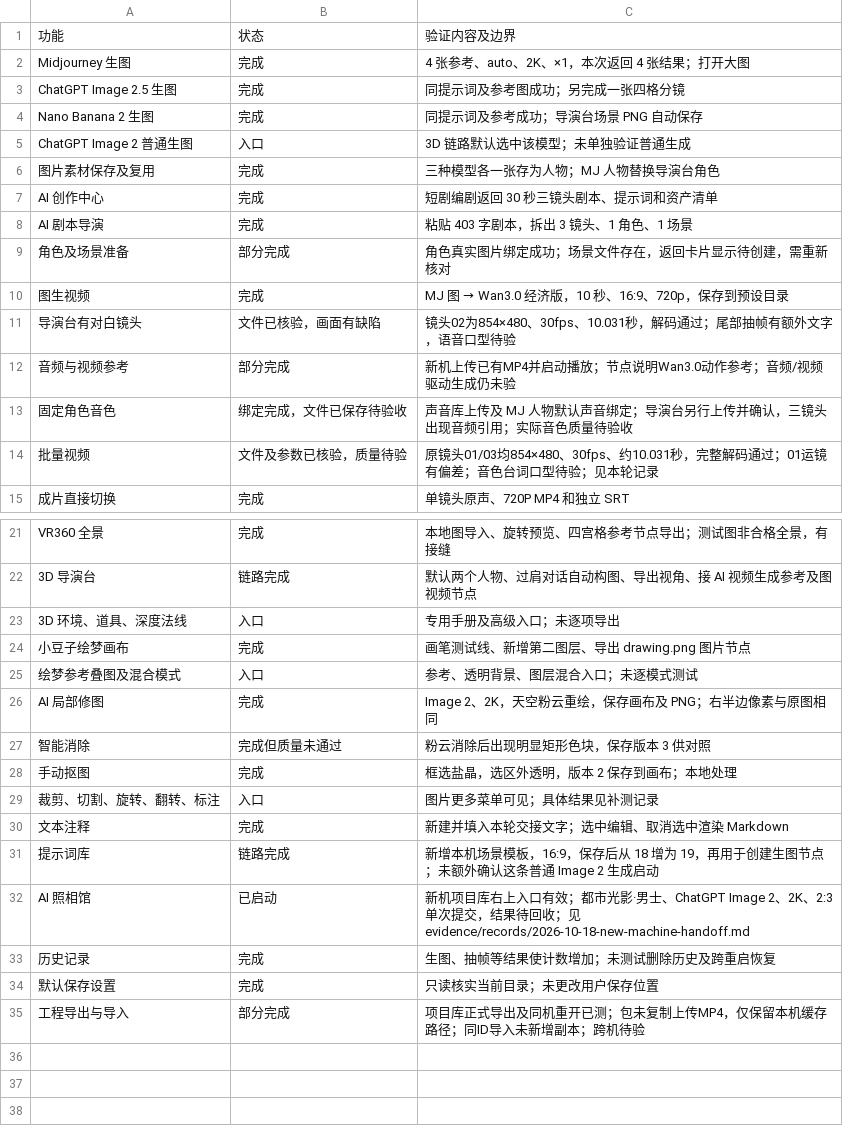
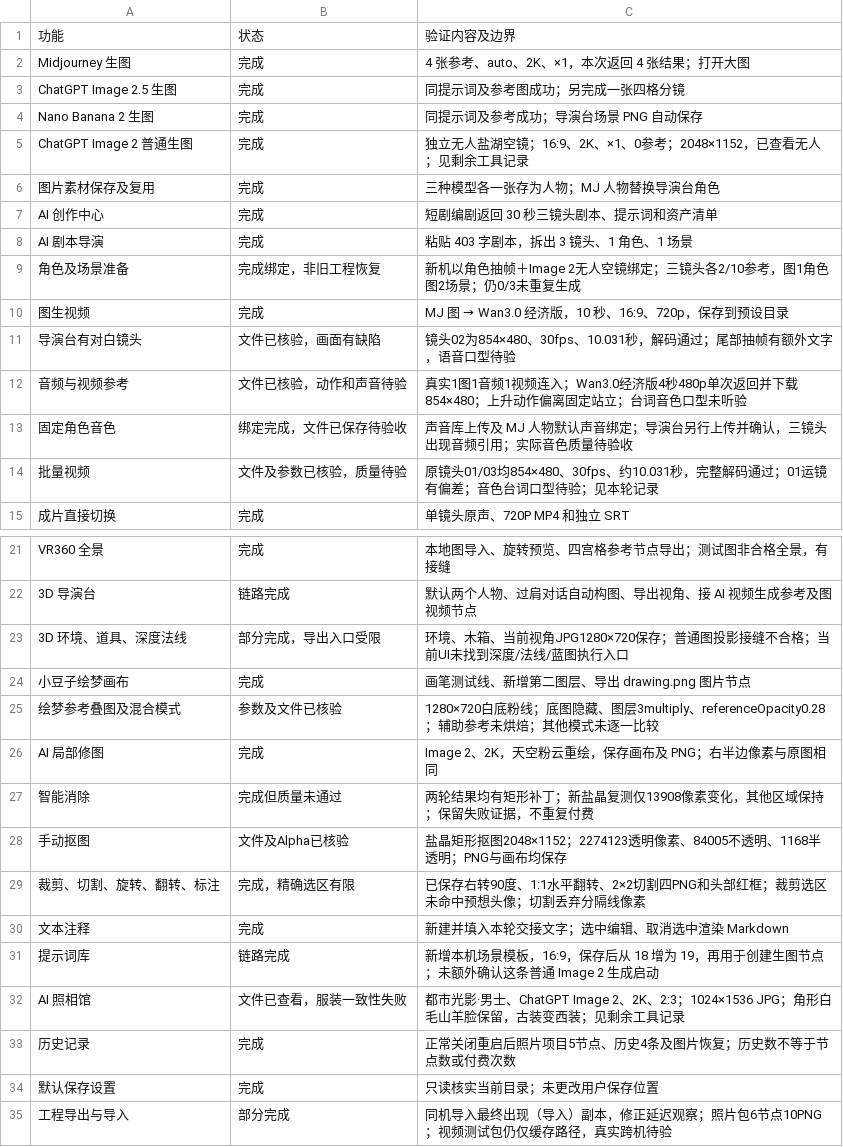
Before and after one commit to tz924/huidou-ai-guide, a CSV file: progress/FEATURE-MATRIX.csv, drawn as a sheet; only a part is shown, gaps mark what is left out.

Commit message:
docs: record remaining Huidou tests and review artifacts

```diff
--- a/progress/FEATURE-MATRIX.csv
+++ b/progress/FEATURE-MATRIX.csv
@@ -4,3 +4,3 @@ ChatGPT Image 2.5 生图,完成,同提示词及参考图成功；另完成一张
 Nano Banana 2 生图,完成,同提示词及参考成功；导演台场景 PNG 自动保存
-ChatGPT Image 2 普通生图,入口,3D 链路默认选中该模型；未单独验证普通生成
+ChatGPT Image 2 普通生图,完成,独立无人盐湖空镜；16:9、2K、×1、0参考；2048×1152，已查看无人；见剩余工具记录
 图片素材保存及复用,完成,三种模型各一张存为人物；MJ 人物替换导演台角色
@@ -8,6 +8,6 @@ AI 创作中心,完成,短剧编剧返回 30 秒三镜头剧本、提示词和
 AI 剧本导演,完成,粘贴 403 字剧本，拆出 3 镜头、1 角色、1 场景
-角色及场景准备,部分完成,角色真实图片绑定成功；场景文件存在，返回卡片显示待创建，需重新核对
+角色及场景准备,完成绑定，非旧工程恢复,新机以角色抽帧＋Image 2无人空镜绑定；三镜头各2/10参考，图1角色图2场景；仍0/3未重复生成
 图生视频,完成,MJ 图 → Wan3.0 经济版，10 秒、16:9、720p，保存到预设目录
 导演台有对白镜头,文件已核验，画面有缺陷,镜头02为854×480、30fps、10.031秒，解码通过；尾部抽帧有额外文字，语音口型待验
-音频与视频参考,部分完成,新机上传已有MP4并启动播放；节点说明Wan3.0动作参考；音频/视频驱动生成仍未验
+音频与视频参考,文件已核验，动作和声音待验,真实1图1音频1视频连入；Wan3.0经济版4秒480p单次返回并下载854×480；上升动作偏离固定站立；台词音色口型未听验
 固定角色音色,绑定完成，文件已保存待验收,声音库上传及 MJ 人物默认声音绑定；导演台另行上传并确认，三镜头出现音频引用；实际音色质量待验收
@@ -22,14 +22,14 @@ VR360 全景,完成,本地图导入、旋转预览、四宫格参考节点导出
 3D 导演台,链路完成,默认两个人物、过肩对话自动构图、导出视角、接 AI 视频生成参考及图视频节点
-3D 环境、道具、深度法线,入口,专用手册及高级入口；未逐项导出
+3D 环境、道具、深度法线,部分完成，导出入口受限,环境、木箱、当前视角JPG1280×720保存；普通图投影接缝不合格；当前UI未找到深度/法线/蓝图执行入口
 小豆子绘梦画布,完成,画笔测试线、新增第二图层、导出 drawing.png 图片节点
-绘梦参考叠图及混合模式,入口,参考、透明背景、图层混合入口；未逐模式测试
+绘梦参考叠图及混合模式,参数及文件已核验,1280×720白底粉线；底图隐藏、图层3multiply、referenceOpacity0.28；辅助参考未烘焙；其他模式未逐一比较
 AI 局部修图,完成,Image 2、2K，天空粉云重绘，保存画布及 PNG；右半边像素与原图相同
-智能消除,完成但质量未通过,粉云消除后出现明显矩形色块，保存版本 3 供对照
-手动抠图,完成,框选盐晶，选区外透明，版本 2 保存到画布；本地处理
-裁剪、切割、旋转、翻转、标注,入口,图片更多菜单可见；具体结果见补测记录
+智能消除,完成但质量未通过,两轮结果均有矩形补丁；新盐晶复测仅13908像素变化，其他区域保持；保留失败证据，不重复付费
+手动抠图,文件及Alpha已核验,盐晶矩形抠图2048×1152；2274123透明像素、84005不透明、1168半透明；PNG与画布均保存
+裁剪、切割、旋转、翻转、标注,完成，精确选区有限,已保存右转90度、1:1水平翻转、2×2切割四PNG和头部红框；裁剪选区未命中预想头像；切割丢弃分隔线像素
 文本注释,完成,新建并填入本轮交接文字；选中编辑、取消选中渲染 Markdown
 提示词库,链路完成,新增本机场景模板，16:9，保存后从 18 增为 19，再用于创建生图节点；未额外确认这条普通 Image 2 生成启动
-AI 照相馆,已启动,新机项目库右上入口有效；都市光影·男士、ChatGPT Image 2、2K、2:3单次提交，结果待回收；见evidence/records/2026-10-18-new-machine-handoff.md
-历史记录,完成,生图、抽帧等结果使计数增加；未测试删除历史及跨重启恢复
+AI 照相馆,文件已查看，服装一致性失败,都市光影·男士、ChatGPT Image 2、2K、2:3；1024×1536 JPG；角形白毛山羊脸保留，古装变西装；见剩余工具记录
+历史记录,完成,正常关闭重启后照片项目5节点、历史4条及图片恢复；历史数不等于节点数或付费次数
 默认保存设置,完成,只读核实当前目录；未更改用户保存位置
-工程导出与导入,部分完成,项目库正式导出及同机重开已测；包未复制上传MP4，仅保留本机缓存路径；同ID导入未新增副本；跨机待验
+工程导出与导入,部分完成,同机导入最终出现（导入）副本，修正延迟观察；照片包6节点10PNG；视频测试包仍仅缓存路径，真实跨机待验
```
Also changed, not shown: 31 other files.
